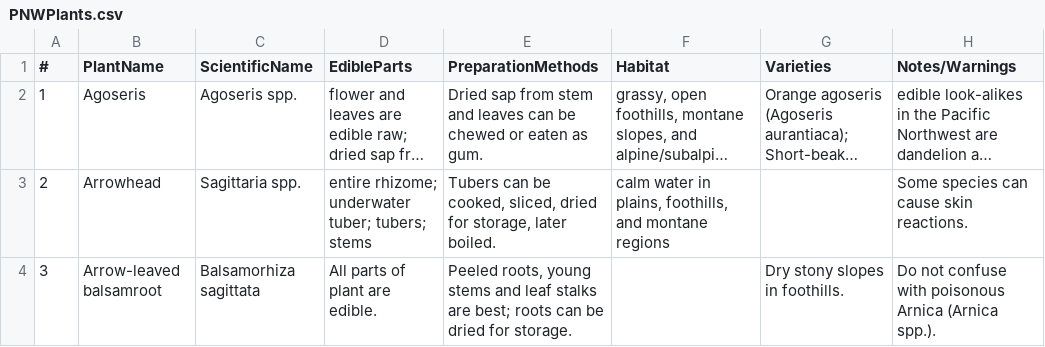
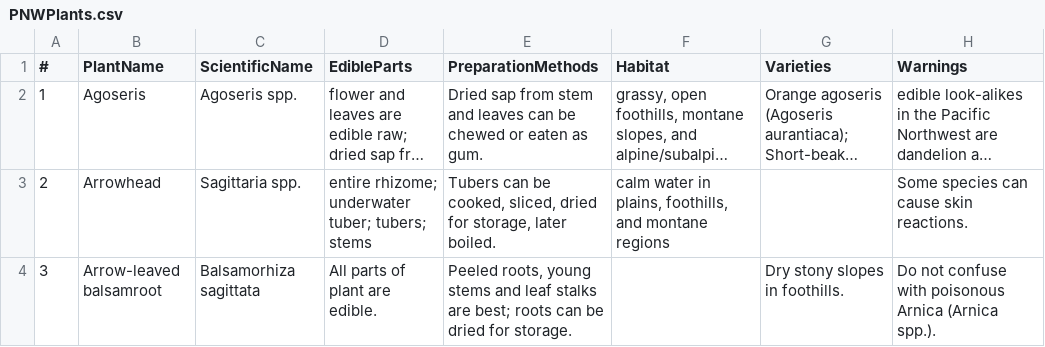
Before and after one commit to MalcolmRoo/2800-202610-BBY08, a CSV file: data/PNWPlants.csv, drawn as a sheet; only a part is shown; long unchanged cells end in …; the diff names each change by its address in the sheet, - before the commit and + after, or states it on an @@ line.

Commit message:
Added local plant data showing on results page

```diff
--- a/data/PNWPlants.csv
+++ b/data/PNWPlants.csv
-H1: Notes/Warnings
+H1: Warnings
```
Also changed, not shown: 2 other files.
